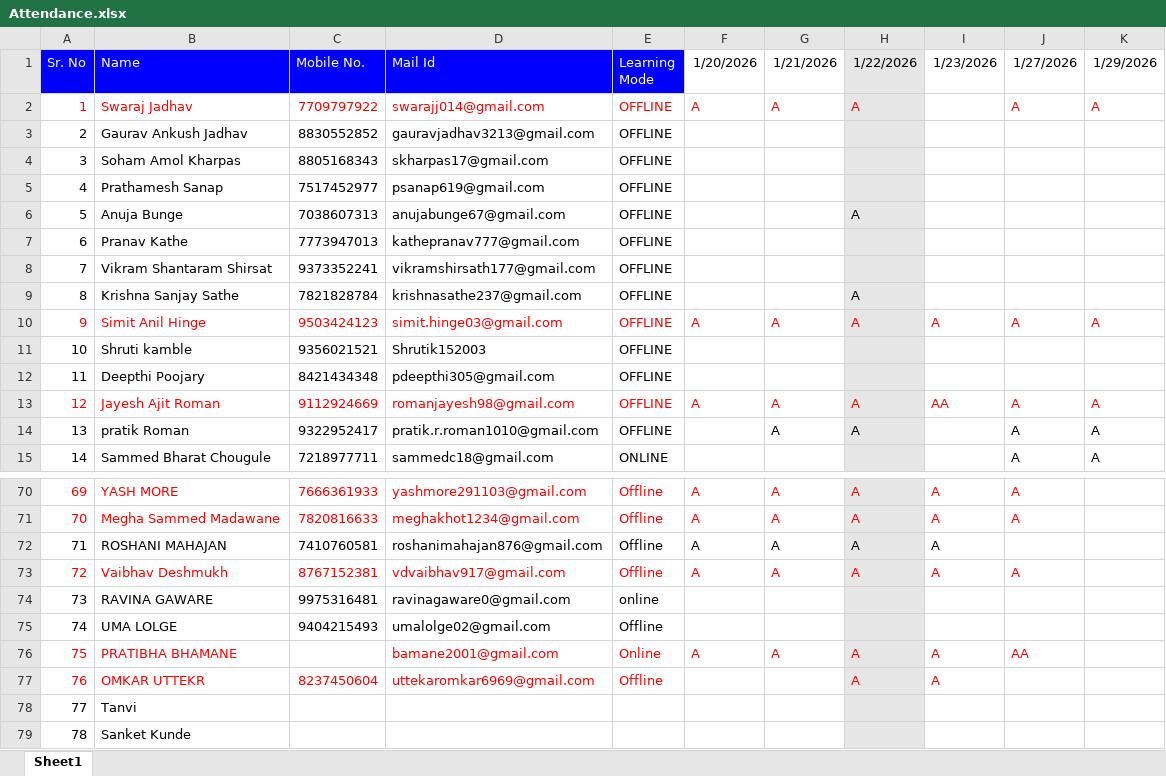
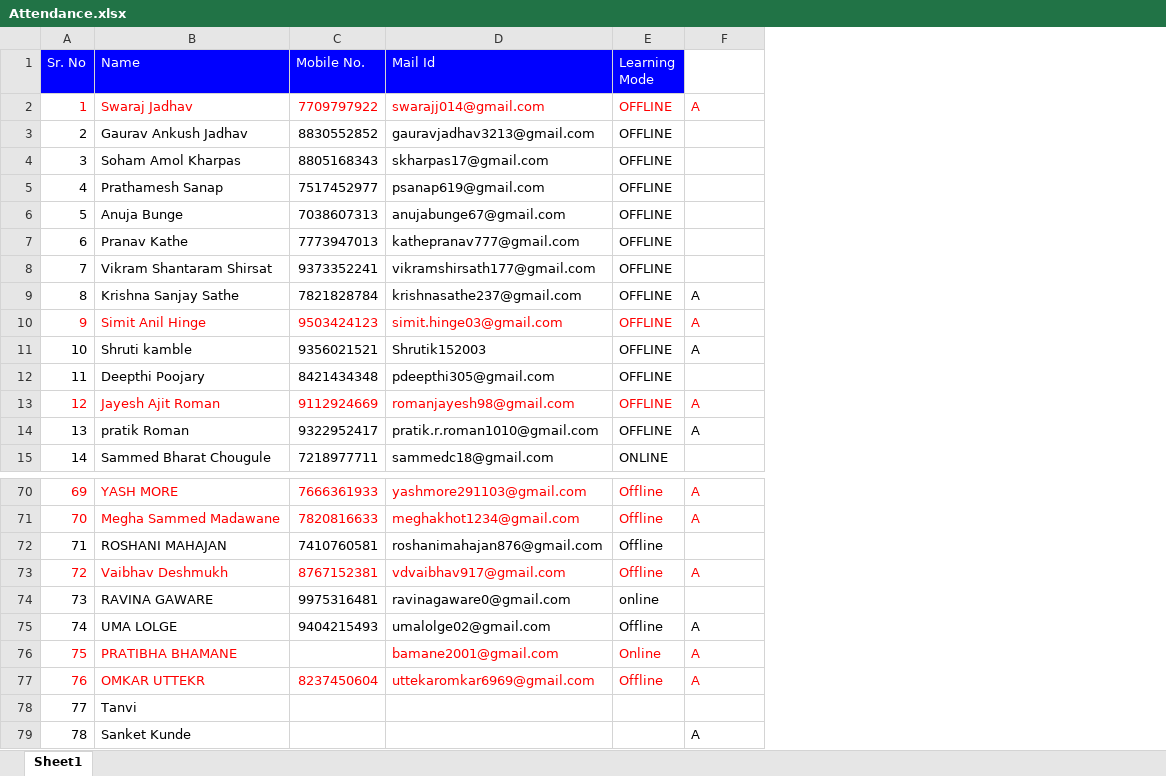
Before and after one commit to sonaliitp1/ITPM-Django-JUNE-JULY, an Excel workbook: Attendance.xlsx, sheet Sheet1, drawn as a sheet; only a part is shown, gaps mark what is left out; values as stored, in another font and other column widths than the file's, no borders; the diff covers the shown part only; the diff names each change by its address in the sheet, - before the commit and + after, or states it on an @@ line.

```diff
--- a/Attendance.xlsx (sheet Sheet1)
+++ b/Attendance.xlsx (sheet Sheet1)
-column G (1/21/2026), rows 2-14: A |  |  |  |  |  |  |  | A |  |  | A | A; rows 70-76: A | A | A | A |  |  | A
-column H (1/22/2026), rows 2-14: A |  |  |  | A |  |  | A | A |  |  | A | A; rows 70-77: A | A | A | A |  |  | A | A
-column I (1/23/2026), rows 10-13: A |  |  | AA; rows 70-77: A | A | A | A |  |  | A | A
-column J (1/27/2026), rows 2-15: A |  |  |  |  |  |  |  | A |  |  | A | A | A; rows 70-76: A | A |  | A |  |  | AA
-column K (1/29/2026), rows 2-15: A |  |  |  |  |  |  |  | A |  |  | A | A | A
-F1: 1/20/2026
+F1: (empty)
-F9: (empty)
+F9: A
-F11: (empty)
+F11: A
-F14: (empty)
+F14: A
-F72: A
+F72: (empty)
-F75: (empty)
+F75: A
-F77: (empty)
+F77: A
-F79: (empty)
+F79: A
```
Also changed, not shown: 11 edited cells and cell formats elsewhere in this sheet, 8 other files.
